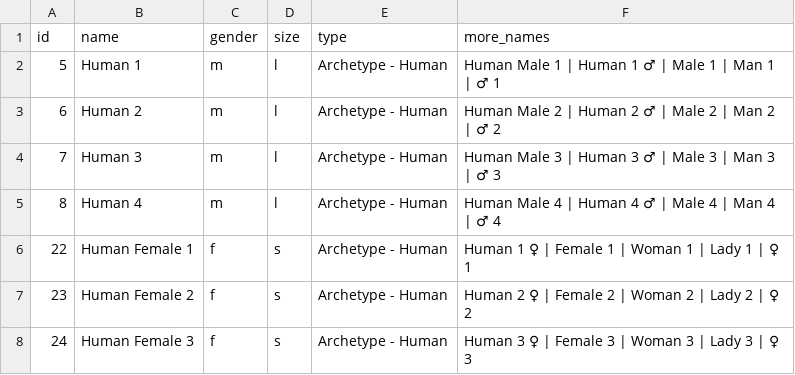
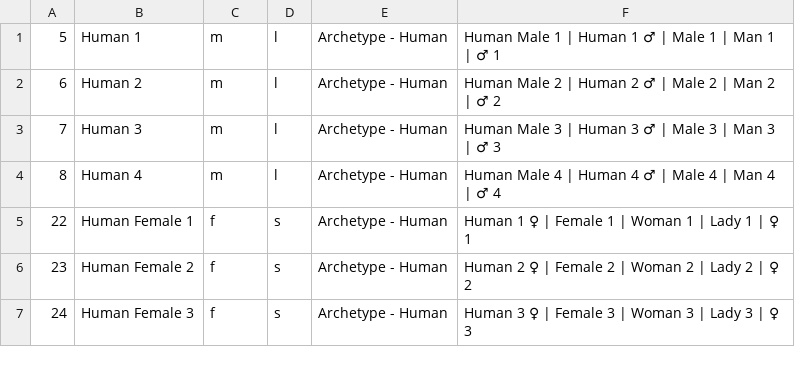
Before and after one commit to stephancill/synthetic-punks, a CSV file: lib/punks.spritesheet/spritesheet.csv, drawn as a sheet; only a part is shown.

Commit message:
Sort original spritesheet and calculate ranges

```diff
--- a/lib/punks.spritesheet/spritesheet.csv
+++ b/lib/punks.spritesheet/spritesheet.csv
@@ -1,2 +1 @@
-id, name, gender, size, type, more_names
 5, Human 1, m, l, Archetype - Human, Human Male 1 | Human 1 ♂ | Male 1 | Man 1 | ♂ 1
```
Also changed, not shown: lib/punks.spritesheet/spritesheet-filtered.csv, 5 other files.
